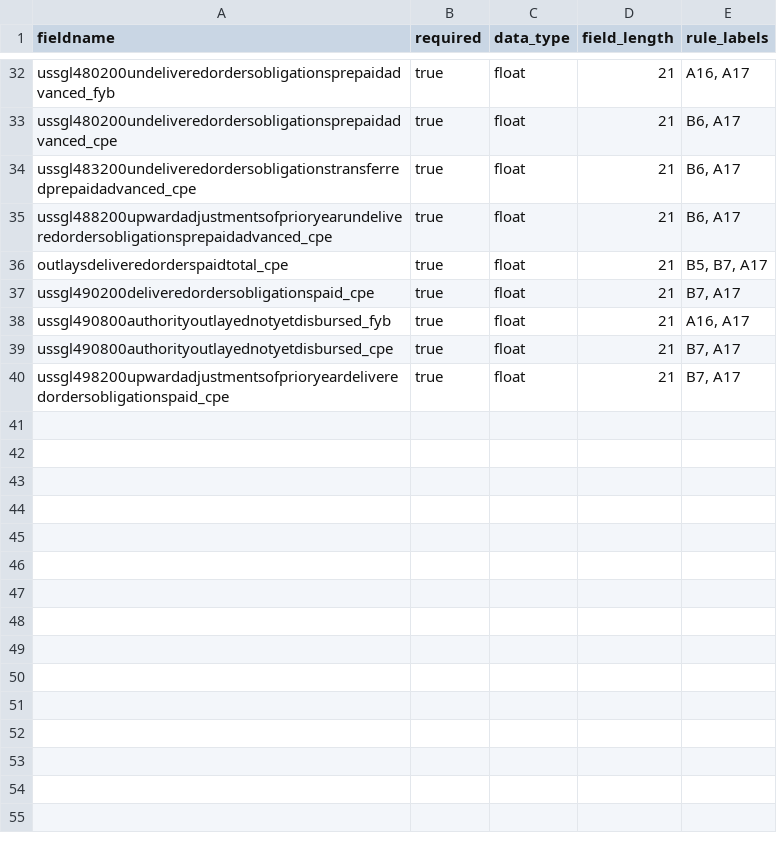
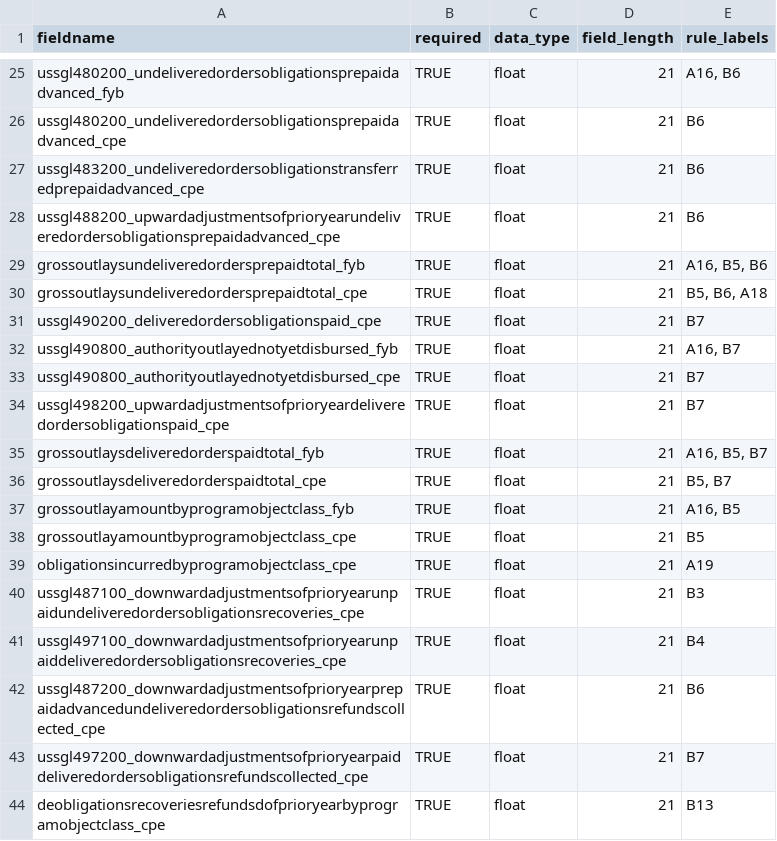
Before and after one commit to fedspendingtransparency/data-act-broker-backend, a CSV file: dataactvalidator/config/programActivityFields.csv, drawn as a sheet; only a part is shown, gaps mark what is left out; addresses are those after the commit; the diff covers the shown part only; the diff names each change by its address in the sheet, - before the commit and + after, or states it on an @@ line.

```diff
--- a/dataactvalidator/config/programActivityFields.csv
+++ b/dataactvalidator/config/programActivityFields.csv
-A25 (fieldname): ussgl480200undeliveredordersobligationsprepaidadvanced_fyb
+A25 (fieldname): ussgl480200_undeliveredordersobligationsprepaidadvanced_fyb
-B25:B28 (required): true
+B25:B28 (required): TRUE
-E25 (rule_labels): A16, A17
+E25 (rule_labels): A16, B6
-A26 (fieldname): ussgl480200undeliveredordersobligationsprepaidadvanced_cpe
+A26 (fieldname): ussgl480200_undeliveredordersobligationsprepaidadvanced_cpe
-E26:E28 (rule_labels): B6, A17
+E26:E28 (rule_labels): B6
-A27 (fieldname): ussgl483200undeliveredordersobligationstransferredprepaidadvanced_cpe
+A27 (fieldname): ussgl483200_undeliveredordersobligationstransferredprepaidadvanced_cpe
-A28 (fieldname): ussgl488200upwardadjustmentsofprioryearundeliveredordersobligationsprepaidadvanced_cpe
+A28 (fieldname): ussgl488200_upwardadjustmentsofprioryearundeliveredordersobligationsprepaidadvanced_cpe
+row 29: grossoutlaysundeliveredordersprepaidtotal_fyb | TRUE | float | 21 | A16, B5, B6
-A30 (fieldname): outlaysdeliveredorderspaidtotal_cpe
+A30 (fieldname): grossoutlaysundeliveredordersprepaidtotal_cpe
-B30:B34 (required): true
+B30:B34 (required): TRUE
-E30 (rule_labels): B5, B7, A17
+E30 (rule_labels): B5, B6, A18
-A31 (fieldname): ussgl490200deliveredordersobligationspaid_cpe
+A31 (fieldname): ussgl490200_deliveredordersobligationspaid_cpe
-E31 (rule_labels): B7, A17
+E31 (rule_labels): B7
-A32 (fieldname): ussgl490800authorityoutlayednotyetdisbursed_fyb
+A32 (fieldname): ussgl490800_authorityoutlayednotyetdisbursed_fyb
-E32 (rule_labels): A16, A17
+E32 (rule_labels): A16, B7
-A33 (fieldname): ussgl490800authorityoutlayednotyetdisbursed_cpe
+A33 (fieldname): ussgl490800_authorityoutlayednotyetdisbursed_cpe
-E33:E34 (rule_labels): B7, A17
+E33:E34 (rule_labels): B7
-A34 (fieldname): ussgl498200upwardadjustmentsofprioryeardeliveredordersobligationspaid_cpe
+A34 (fieldname): ussgl498200_upwardadjustmentsofprioryeardeliveredordersobligationspaid_cpe
+row 35: grossoutlaysdeliveredorderspaidtotal_fyb | TRUE | float | 21 | A16, B5, B7
+row 36: grossoutlaysdeliveredorderspaidtotal_cpe | TRUE | float | 21 | B5, B7
+row 37: grossoutlayamountbyprogramobjectclass_fyb | TRUE | float | 21 | A16, B5
+row 38: grossoutlayamountbyprogramobjectclass_cpe | TRUE | float | 21 | B5
+row 39: obligationsincurredbyprogramobjectclass_cpe | TRUE | float | 21 | A19
+row 40: ussgl487100_downwardadjustmentsofprioryearunpaidundeliveredordersobligationsrecoveries_cpe | TRUE | float | 21 | B3
+row 41: ussgl497100_downwardadjustmentsofprioryearunpaiddeliveredordersobligationsrecoveries_cpe | TRUE | float | 21 | B4
+row 42: ussgl487200_downwardadjustmentsofprioryearprepaidadvancedundeliveredordersobligationsrefundscollected_cpe | TRUE | float | 21 | B6
+row 43: ussgl497200_downwardadjustmentsofprioryearpaiddeliveredordersobligationsrefundscollected_cpe | TRUE | float | 21 | B7
+row 44: deobligationsrecoveriesrefundsdofprioryearbyprogramobjectclass_cpe | TRUE | float | 21 | B13
```
Also changed, not shown: 4 added rows, 11 removed rows and 33 edited cells elsewhere in this file, dataactvalidator/config/appropFieldsRaw.csv, dataactvalidator/config/awardFields.csv, 20 other files.
